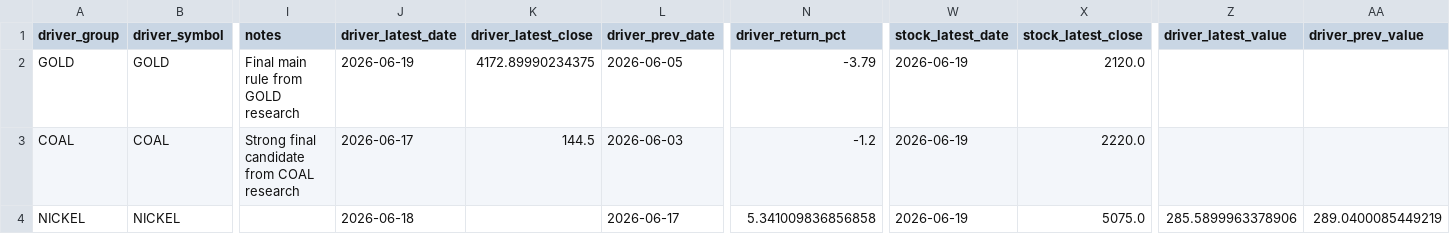
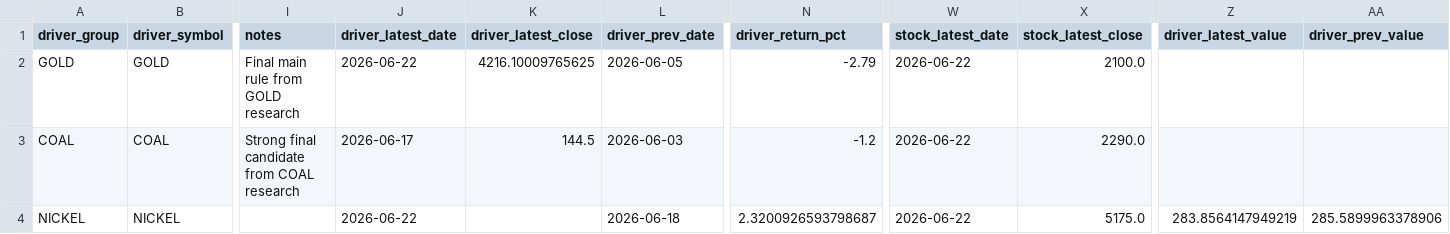
Before and after one commit to KangBaxxxo/indo-market-dashboard, a CSV file: data/processed/latest_driver_signals.csv, drawn as a sheet; only a part is shown, gaps mark what is left out; the diff names each change by its address in the sheet, - before the commit and + after, or states it on an @@ line.

```diff
--- a/data/processed/latest_driver_signals.csv
+++ b/data/processed/latest_driver_signals.csv
-J2 (driver_latest_date): 2026-06-19
+J2 (driver_latest_date): 2026-06-22
-K2 (driver_latest_close): 4172.89990234375
+K2 (driver_latest_close): 4216.10009765625
-N2 (driver_return_pct): -3.79
+N2 (driver_return_pct): -2.79
-W2:W4 (stock_latest_date): 2026-06-19
+W2:W4 (stock_latest_date): 2026-06-22
-X2 (stock_latest_close): 2120.0
+X2 (stock_latest_close): 2100.0
-X3 (stock_latest_close): 2220.0
+X3 (stock_latest_close): 2290.0
-J4 (driver_latest_date): 2026-06-18
+J4 (driver_latest_date): 2026-06-22
-L4 (driver_prev_date): 2026-06-17
+L4 (driver_prev_date): 2026-06-18
-N4 (driver_return_pct): 5.341009836856858
+N4 (driver_return_pct): 2.3200926593798687
-X4 (stock_latest_close): 5075.0
+X4 (stock_latest_close): 5175.0
-Z4 (driver_latest_value): 285.5899963378906
+Z4 (driver_latest_value): 283.8564147949219
-AA4 (driver_prev_value): 289.0400085449219
+AA4 (driver_prev_value): 285.5899963378906
```
Also changed, not shown: data/processed/gold_hrta_confidence_signal.csv, 2 other files.
